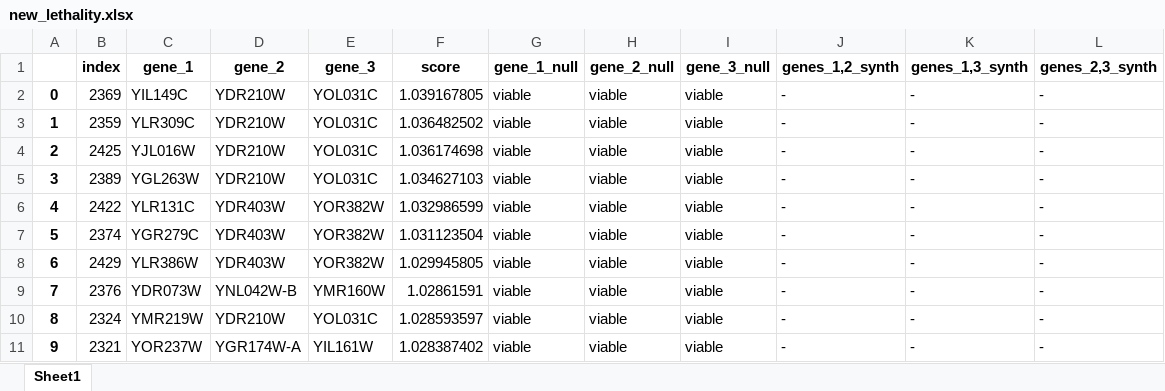
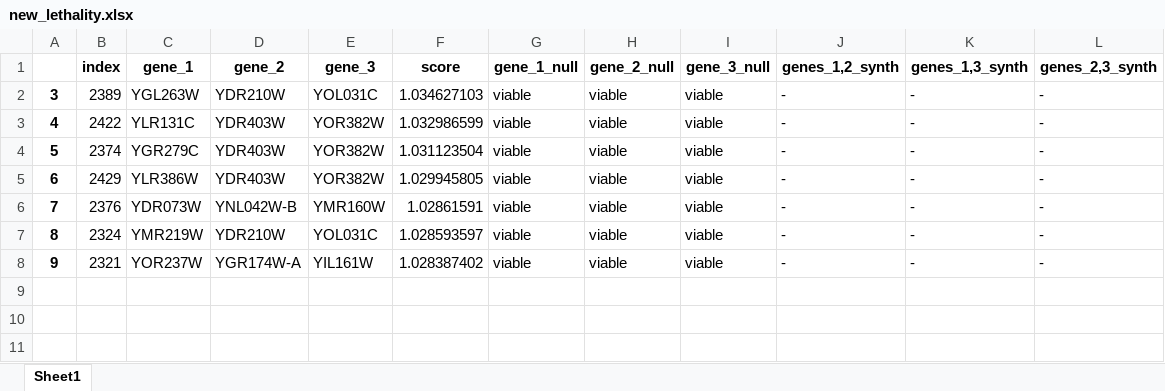
Before and after one commit to Mjvolk3/grna_scrape, an Excel workbook: new_lethality.xlsx, sheet Sheet1, drawn as a sheet; values as stored, in another font and other column widths than the file's, no borders; the diff names each change by its address in the sheet, - before the commit and + after, or states it on an @@ line.

```diff
--- a/new_lethality.xlsx (sheet Sheet1)
+++ b/new_lethality.xlsx (sheet Sheet1)
-row 2: 0 | 2369 | YIL149C | YDR210W | YOL031C | 1.039167805 | viable | viable | viable | - | - | -
-row 3: 1 | 2359 | YLR309C | YDR210W | YOL031C | 1.036482502 | viable | viable | viable | - | - | -
-row 4: 2 | 2425 | YJL016W | YDR210W | YOL031C | 1.036174698 | viable | viable | viable | - | - | -
```
Also changed, not shown: 15 other files.
